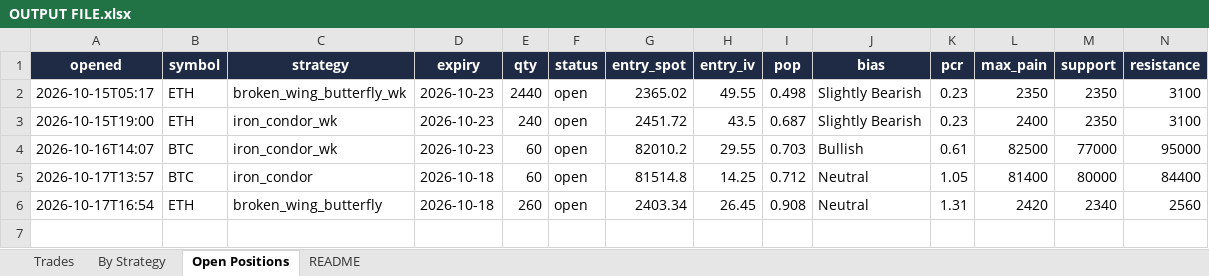
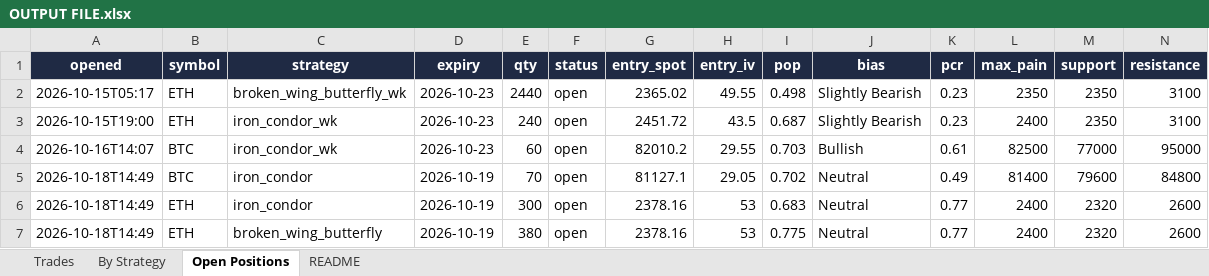
Before and after one commit to Ayushtambi2011/deltahedge-bot, an Excel workbook: OUTPUT FILE.xlsx, sheet Open Positions, drawn as a sheet; only a part is shown; values as stored, in another font and other column widths than the file's, no borders; removed rows and columns are numbered as before the commit, all else as after; rows hold the shown columns only; the diff names each change by its address in the sheet, - before the commit and + after, or states it on an @@ line.

```diff
--- a/OUTPUT FILE.xlsx (sheet Open Positions)
+++ b/OUTPUT FILE.xlsx (sheet Open Positions)
-row 5: 2026-10-17T13:57 | BTC | iron_condor | 2026-10-18 | 60 | open | 81514.8 | 14.25 | 0.712 | Neutral | 1.05 | 81400 | 80000 | 84400
-row 6: 2026-10-17T16:54 | ETH | broken_wing_butterfly | 2026-10-18 | 260 | open | 2403.34 | 26.45 | 0.908 | Neutral | 1.31 | 2420 | 2340 | 2560
+row 5: 2026-10-18T14:49 | BTC | iron_condor | 2026-10-19 | 70 | open | 81127.1 | 29.05 | 0.702 | Neutral | 0.49 | 81400 | 79600 | 84800
+row 6: 2026-10-18T14:49 | ETH | iron_condor | 2026-10-19 | 300 | open | 2378.16 | 53 | 0.683 | Neutral | 0.77 | 2400 | 2320 | 2600
+row 7: 2026-10-18T14:49 | ETH | broken_wing_butterfly | 2026-10-19 | 380 | open | 2378.16 | 53 | 0.775 | Neutral | 0.77 | 2400 | 2320 | 2600
```
Also changed, not shown: sheet Trades, sheet By Strategy, sheet README, 2 other files.
